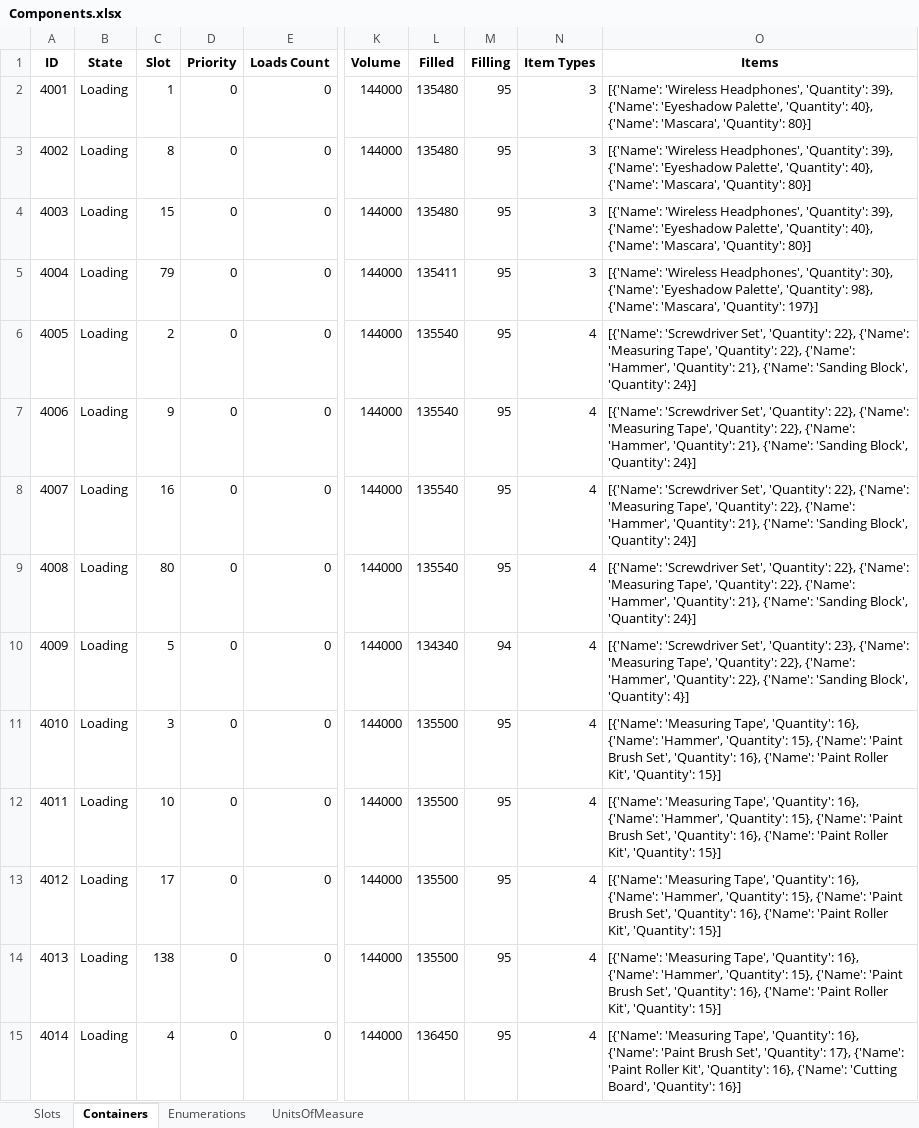
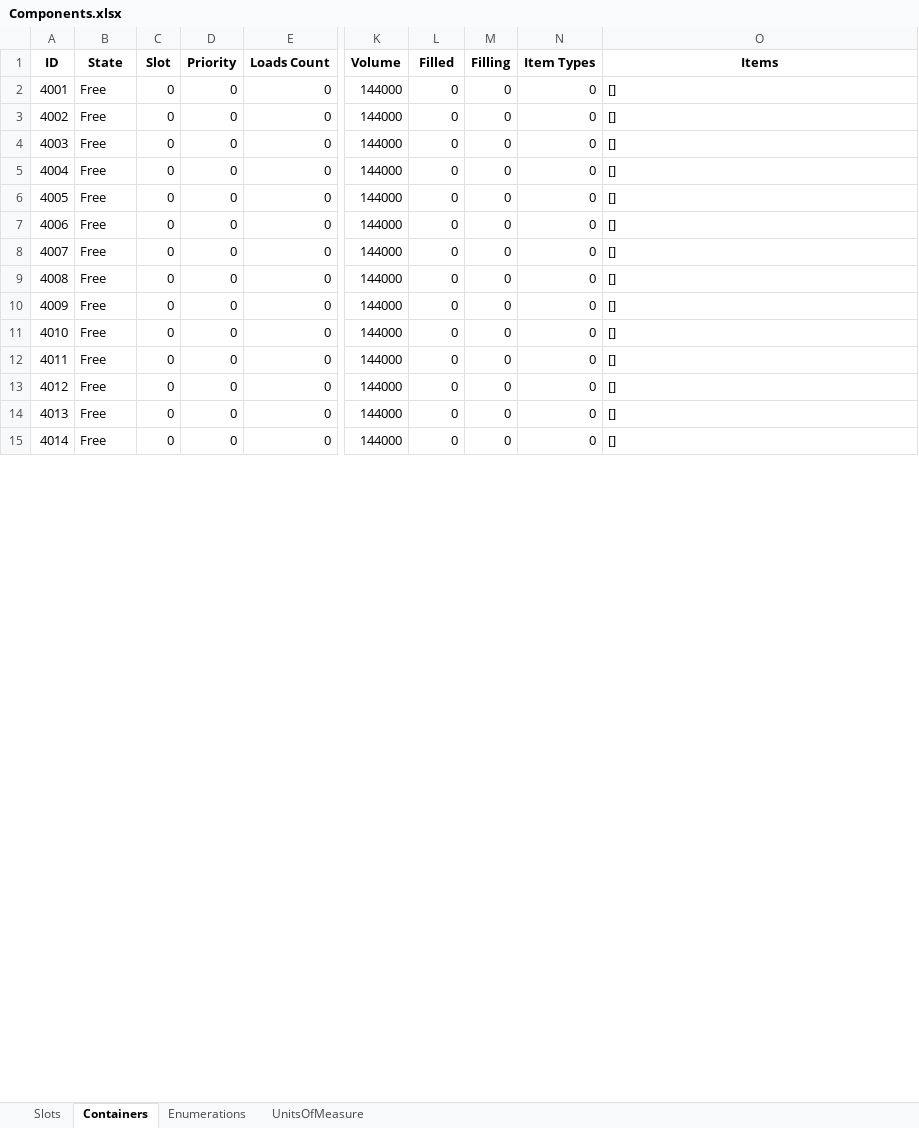
Before and after one commit to BarniRamirez/Warehouse, an Excel workbook: Warehouse Manager/Database/Components.xlsx, sheet Containers, drawn as a sheet; only a part is shown, gaps mark what is left out; values as stored, in another font and other column widths than the file's, no borders; the diff covers the shown part only; the diff names each change by its address in the sheet, - before the commit and + after, or states it on an @@ line.

```diff
--- a/Warehouse Manager/Database/Components.xlsx (sheet Containers)
+++ b/Warehouse Manager/Database/Components.xlsx (sheet Containers)
-B2:B15 (State): Loading
+B2:B15 (State): Free
-C2 (Slot): 1
+C2 (Slot): 0
-L2:L4 (Filled): 135480
+L2:L4 (Filled): 0
-M2:M9 (Filling): 95
+M2:M9 (Filling): 0
-N2:N5 (Item Types): 3
+N2:N5 (Item Types): 0
-O2:O4 (Items): [{'Name': 'Wireless Headphones', 'Quantity': 39}, {'Name': 'Eyeshadow Palette', 'Quantity': 40}, {'Name': 'Mascara', 'Quantity': 80}]
+O2:O4 (Items): []
-C3 (Slot): 8
+C3 (Slot): 0
-C4 (Slot): 15
+C4 (Slot): 0
-C5 (Slot): 79
+C5 (Slot): 0
-L5 (Filled): 135411
+L5 (Filled): 0
-O5 (Items): [{'Name': 'Wireless Headphones', 'Quantity': 30}, {'Name': 'Eyeshadow Palette', 'Quantity': 98}, {'Name': 'Mascara', 'Quantity': 197}]
+O5 (Items): []
-C6 (Slot): 2
+C6 (Slot): 0
-L6:L9 (Filled): 135540
+L6:L9 (Filled): 0
-N6:N15 (Item Types): 4
+N6:N15 (Item Types): 0
-O6:O9 (Items): [{'Name': 'Screwdriver Set', 'Quantity': 22}, {'Name': 'Measuring Tape', 'Quantity': 22}, {'Name': 'Hammer', 'Quantity': 21}, {'Name': 'Sanding Block', 'Quantity': 24}]
+O6:O9 (Items): []
-C7 (Slot): 9
+C7 (Slot): 0
-C8 (Slot): 16
+C8 (Slot): 0
-C9 (Slot): 80
+C9 (Slot): 0
-C10 (Slot): 5
+C10 (Slot): 0
-L10 (Filled): 134340
+L10 (Filled): 0
-M10 (Filling): 94
+M10 (Filling): 0
-O10 (Items): [{'Name': 'Screwdriver Set', 'Quantity': 23}, {'Name': 'Measuring Tape', 'Quantity': 22}, {'Name': 'Hammer', 'Quantity': 22}, {'Name': 'Sanding Block', 'Quantity': 4}]
+O10 (Items): []
-C11 (Slot): 3
+C11 (Slot): 0
-L11:L14 (Filled): 135500
+L11:L14 (Filled): 0
-M11:M15 (Filling): 95
+M11:M15 (Filling): 0
-O11:O14 (Items): [{'Name': 'Measuring Tape', 'Quantity': 16}, {'Name': 'Hammer', 'Quantity': 15}, {'Name': 'Paint Brush Set', 'Quantity': 16}, {'Name': 'Paint Roller Kit', 'Quantity': 15}]
+O11:O14 (Items): []
-C12 (Slot): 10
+C12 (Slot): 0
-C13 (Slot): 17
+C13 (Slot): 0
-C14 (Slot): 138
+C14 (Slot): 0
-C15 (Slot): 4
+C15 (Slot): 0
-L15 (Filled): 136450
+L15 (Filled): 0
-O15 (Items): [{'Name': 'Measuring Tape', 'Quantity': 16}, {'Name': 'Paint Brush Set', 'Quantity': 17}, {'Name': 'Paint Roller Kit', 'Quantity': 16}, {'Name': 'Cutting Board', 'Quantity': 16}]
+O15 (Items): []
```
Also changed, not shown: 756 edited cells elsewhere in this sheet, sheet Slots, Warehouse Manager/Database/Items.xlsx, Warehouse Manager/Database/Orders.xlsx, 1 other file.
